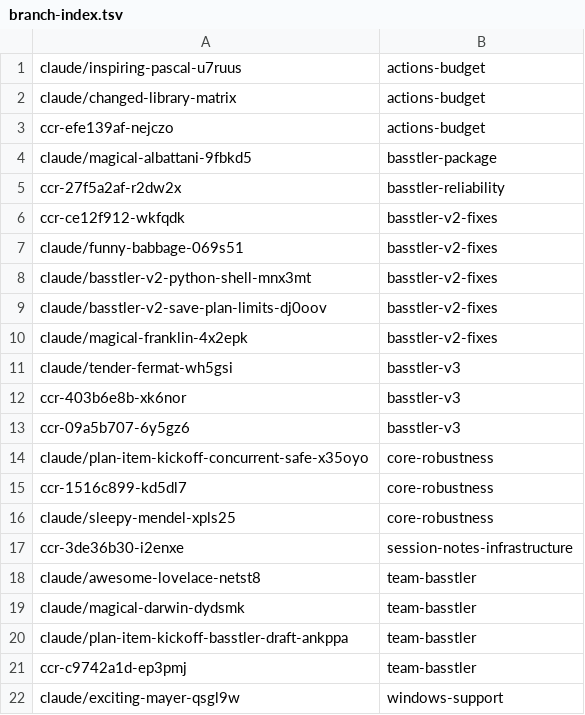
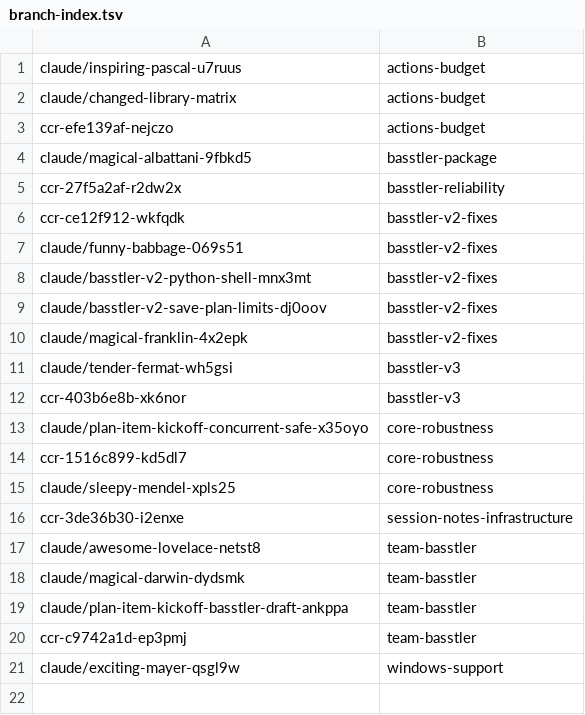
Before and after one commit to AbdelrhmanBassiouny/basstler, a TSV file: .claude/personal/plans/_generated/branch-index.tsv, drawn as a sheet; the diff names each change by its address in the sheet, - before the commit and + after, or states it on an @@ line.

Commit message:
Update plan manifest for basstler-v3

```diff
--- a/.claude/personal/plans/_generated/branch-index.tsv
+++ b/.claude/personal/plans/_generated/branch-index.tsv
-row 13: ccr-09a5b707-6y5gz6 | basstler-v3
```
Also changed, not shown: 1 other file.
